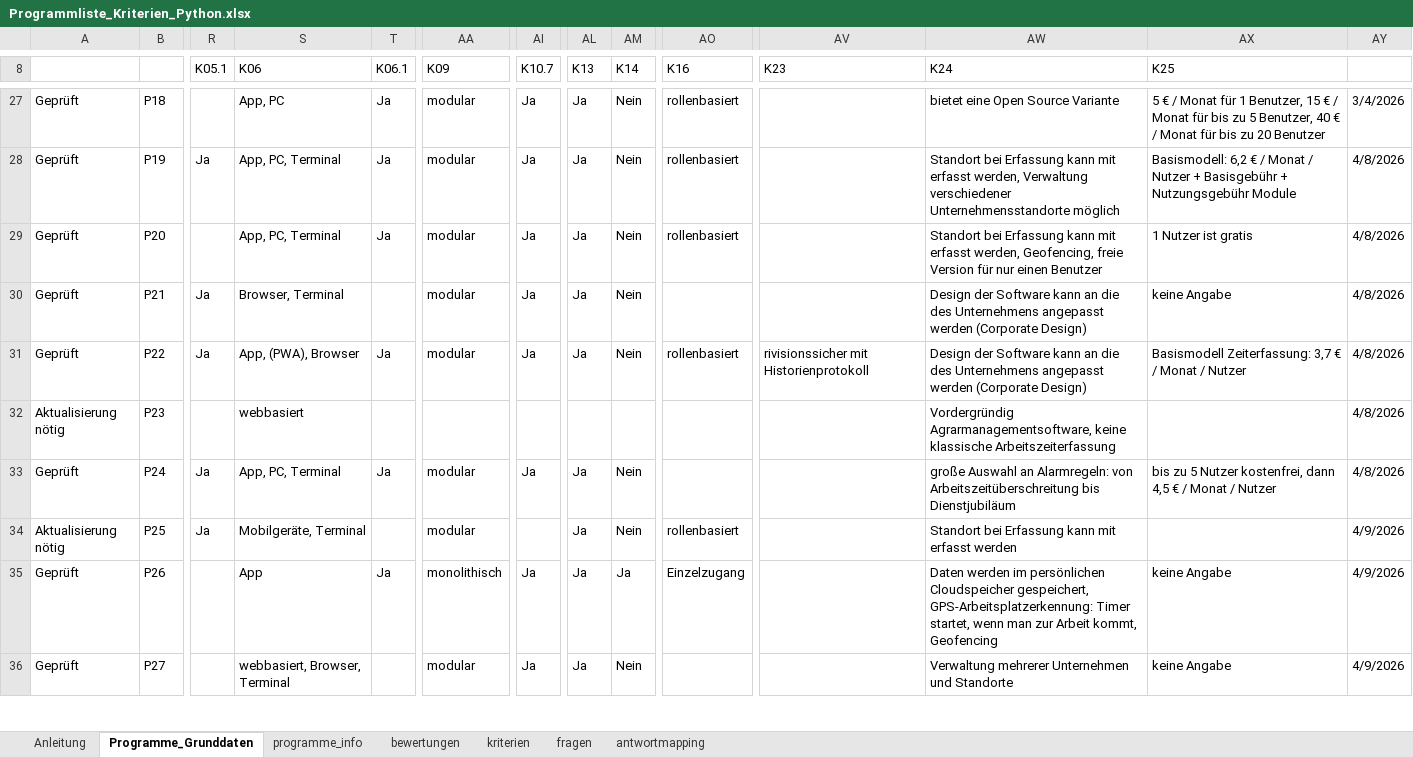
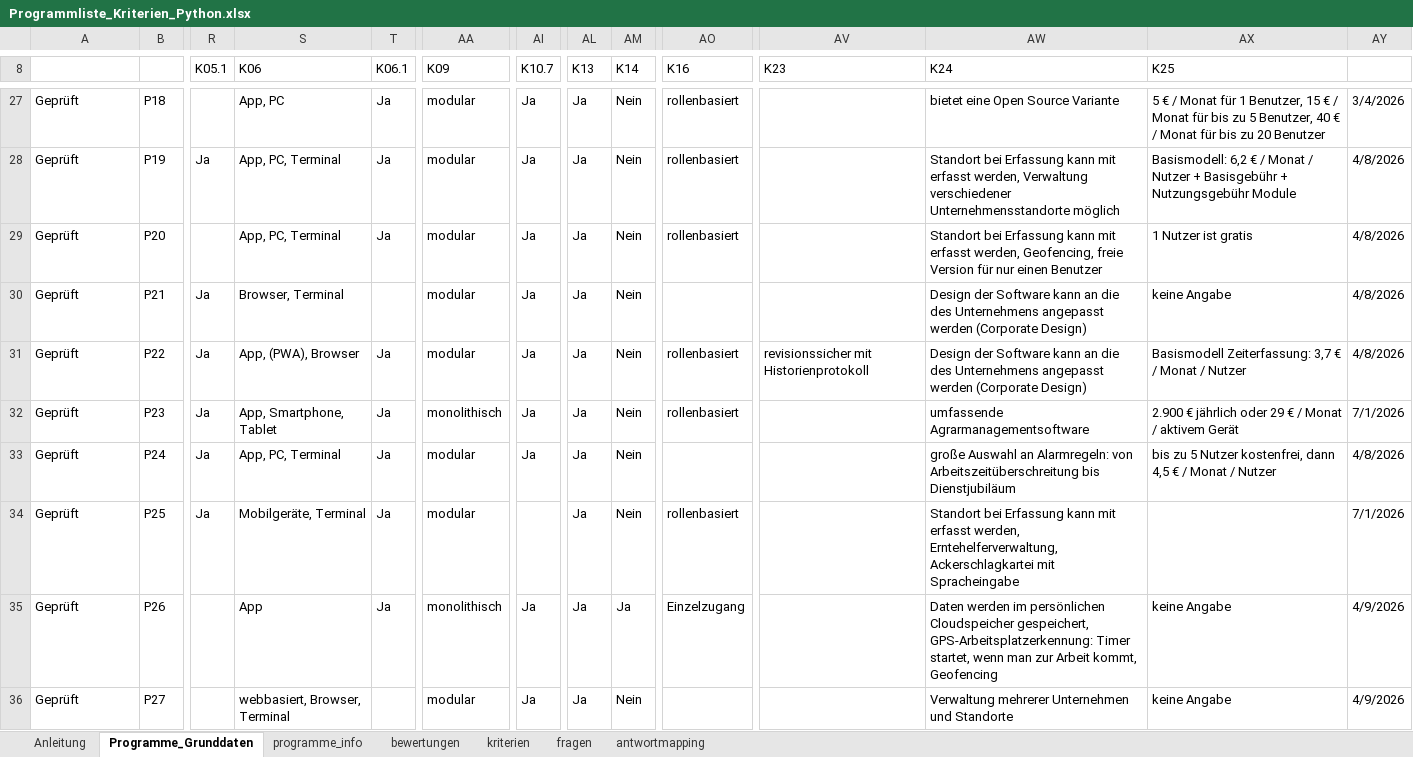
Before and after one commit to Clotti00/MatchZeit, an Excel workbook: data/Programmliste_Kriterien_Python.xlsx, sheet Programme_Grunddaten, drawn as a sheet; only a part is shown, gaps mark what is left out; values as stored, in another font and other column widths than the file's, no cell formats; conditional formats not drawn; the diff covers the shown part only; the diff names each change by its address in the sheet, - before the commit and + after, or states it on an @@ line.

```diff
--- a/data/Programmliste_Kriterien_Python.xlsx (sheet Programme_Grunddaten)
+++ b/data/Programmliste_Kriterien_Python.xlsx (sheet Programme_Grunddaten)
-AV31 (K23): rivisionssicher mit Historienprotokoll
+AV31 (K23): revisionssicher mit Historienprotokoll
-A32: Aktualisierung nötig
+A32: Geprüft
-R32 (K05.1): (empty)
+R32 (K05.1): Ja
-S32 (K06): webbasiert
+S32 (K06): App, Smartphone, Tablet
-T32 (K06.1): (empty)
+T32 (K06.1): Ja
-AA32 (K09): (empty)
+AA32 (K09): monolithisch
-AI32 (K10.7): (empty)
+AI32 (K10.7): Ja
-AL32 (K13): (empty)
+AL32 (K13): Ja
-AM32 (K14): (empty)
+AM32 (K14): Nein
-AO32 (K16): (empty)
+AO32 (K16): rollenbasiert
-AW32 (K24): Vordergründig Agrarmanagementsoftware, keine klassische Arbeitszeiterfassung
+AW32 (K24): umfassende Agrarmanagementsoftware
-AX32 (K25): (empty)
+AX32 (K25): 2.900 € jährlich oder 29 € / Monat / aktivem Gerät
-AY32: 4/8/2026
+AY32: 7/1/2026
-A34: Aktualisierung nötig
+A34: Geprüft
-T34 (K06.1): (empty)
+T34 (K06.1): Ja
-AW34 (K24): …mit erfasst werden
+AW34 (K24): …mit erfasst werden, Erntehelferverwaltung, Ackerschlagkartei mit Spracheingabe
-AY34: 4/9/2026
+AY34: 7/1/2026
```
Also changed, not shown: 2 added rows, 7 removed rows and 825 edited cells elsewhere in this sheet, sheet bewertungen, sheet programme_info, sheet Anleitung, sheet fragen, cell formats, formulas that keep their value, 4 other files.
